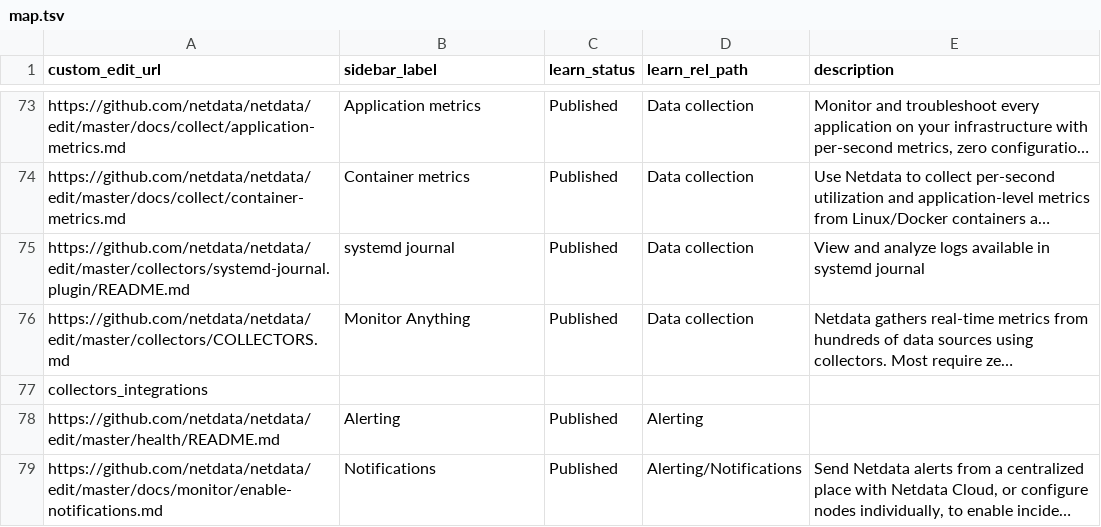
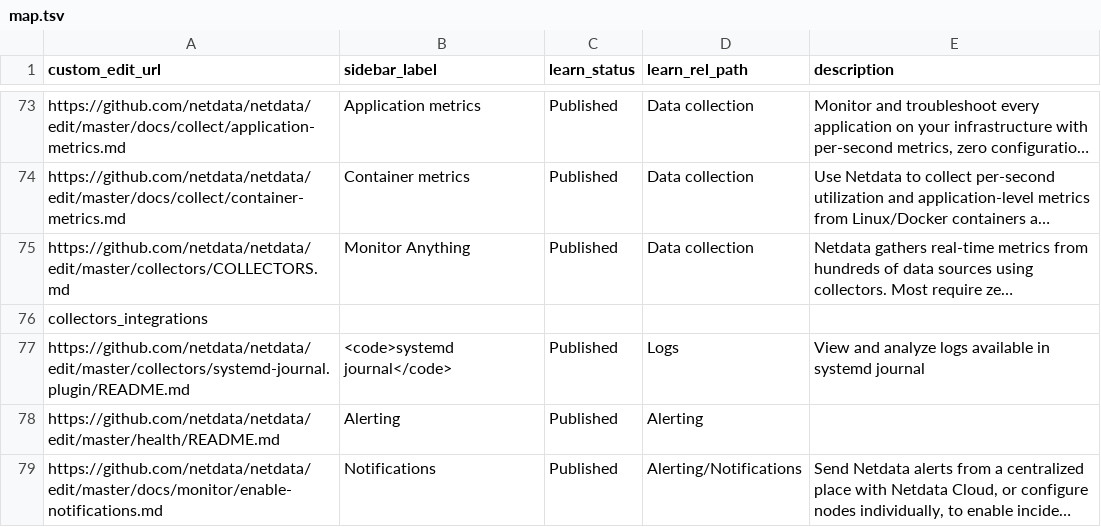
Before and after one commit to netdata/learn, a TSV file: map.tsv, drawn as a sheet; only a part is shown, gaps mark what is left out; long unchanged cells end in …; removed rows and columns are numbered as before the commit, all else as after; the diff names each change by its address in the sheet, - before the commit and + after, or states it on an @@ line.

Commit message:
map update add Logs section

```diff
--- a/map.tsv
+++ b/map.tsv
-row 75: https://github.com/netdata/netdata/edit/master/collectors/systemd-journal.plugin/README.md | systemd journal | Published | Data collection | View and analyze logs available in systemd journal
+row 77: https://github.com/netdata/netdata/edit/master/collectors/systemd-journal.plugin/README.md | <code>systemd journal</code> | Published | Logs | View and analyze logs available in systemd journal
```
